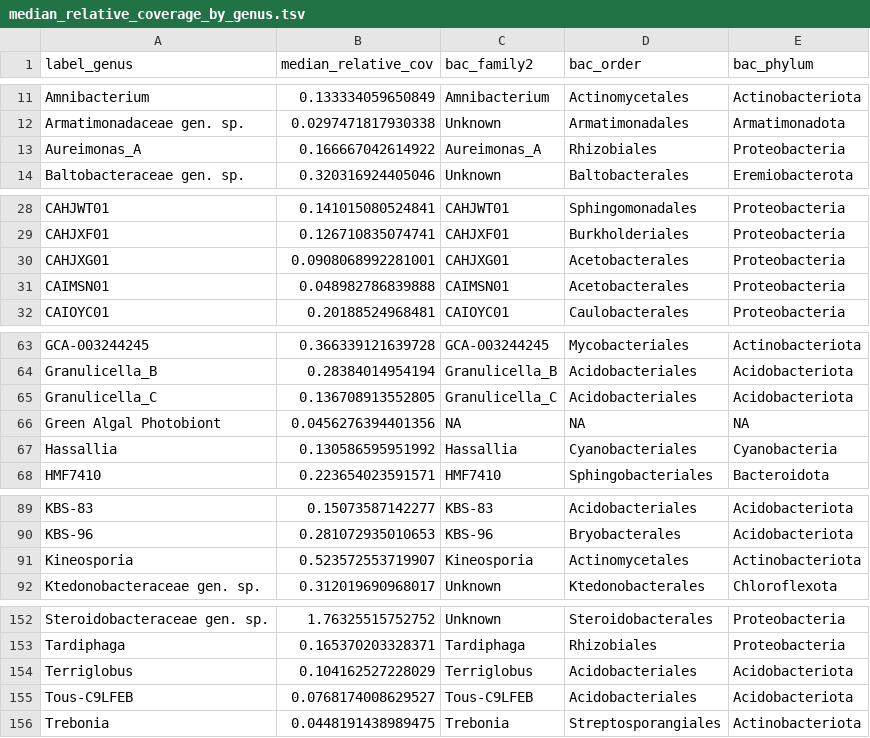
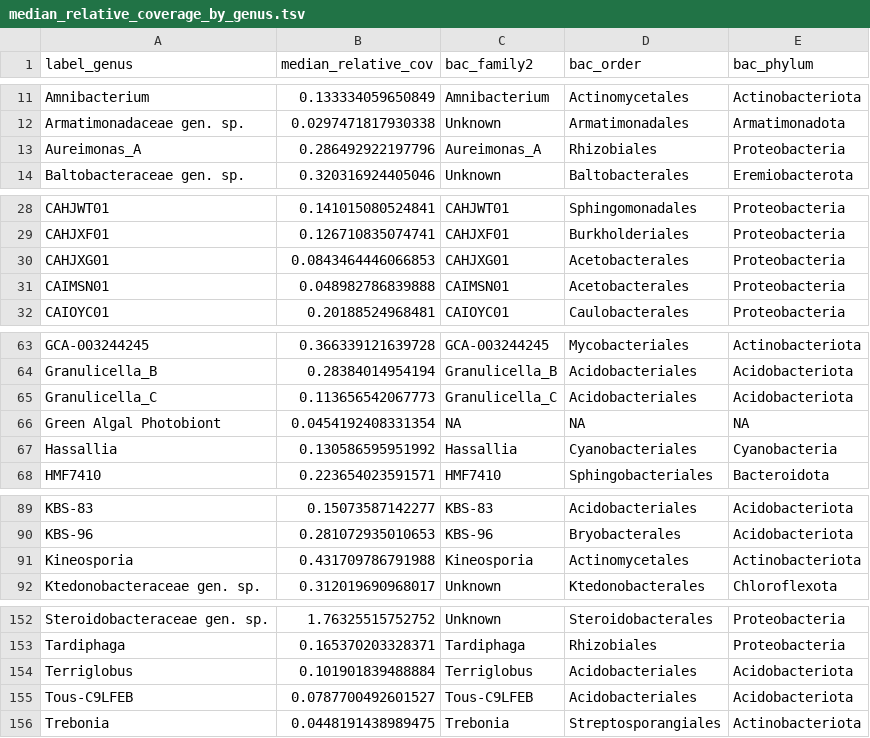
Before and after one commit to Spribille-lab/2024-Microbial-occurrence-in-lichen-metagenomes, a TSV file: results/tables/median_relative_coverage_by_genus.tsv, drawn as a sheet; only a part is shown, gaps mark what is left out.

```diff
--- a/results/tables/median_relative_coverage_by_genus.tsv
+++ b/results/tables/median_relative_coverage_by_genus.tsv
@@ -12,3 +12,3 @@ Amnibacterium	0.133334059650849	Amnibacterium	Actinomycetales	Actinobacteriota
 Armatimonadaceae gen. sp.	0.0297471817930338	Unknown	Armatimonadales	Armatimonadota
-Aureimonas_A	0.166667042614922	Aureimonas_A	Rhizobiales	Proteobacteria
+Aureimonas_A	0.286492922197796	Aureimonas_A	Rhizobiales	Proteobacteria
 Baltobacteraceae gen. sp.	0.320316924405046	Unknown	Baltobacterales	Eremiobacterota
@@ -29,3 +29,3 @@ CAHJWT01	0.141015080524841	CAHJWT01	Sphingomonadales	Proteobacteria
 CAHJXF01	0.126710835074741	CAHJXF01	Burkholderiales	Proteobacteria
-CAHJXG01	0.0908068992281001	CAHJXG01	Acetobacterales	Proteobacteria
+CAHJXG01	0.0843464446066853	CAHJXG01	Acetobacterales	Proteobacteria
 CAIMSN01	0.048982786839888	CAIMSN01	Acetobacterales	Proteobacteria
@@ -64,4 +64,4 @@ GCA-003244245	0.366339121639728	GCA-003244245	Mycobacteriales	Actinobacteriota
 Granulicella_B	0.28384014954194	Granulicella_B	Acidobacteriales	Acidobacteriota
-Granulicella_C	0.136708913552805	Granulicella_C	Acidobacteriales	Acidobacteriota
-Green Algal Photobiont	0.0456276394401356	NA	NA	NA
+Granulicella_C	0.113656542067773	Granulicella_C	Acidobacteriales	Acidobacteriota
+Green Algal Photobiont	0.0454192408331354	NA	NA	NA
 Hassallia	0.130586595951992	Hassallia	Cyanobacteriales	Cyanobacteria
@@ -90,3 +90,3 @@ KBS-83	0.15073587142277	KBS-83	Acidobacteriales	Acidobacteriota
 KBS-96	0.281072935010653	KBS-96	Bryobacterales	Acidobacteriota
-Kineosporia	0.523572553719907	Kineosporia	Actinomycetales	Actinobacteriota
+Kineosporia	0.431709786791988	Kineosporia	Actinomycetales	Actinobacteriota
 Ktedonobacteraceae gen. sp.	0.312019690968017	Unknown	Ktedonobacterales	Chloroflexota
@@ -153,4 +153,4 @@ Steroidobacteraceae gen. sp.	1.76325515752752	Unknown	Steroidobacterales	Proteob
 Tardiphaga	0.165370203328371	Tardiphaga	Rhizobiales	Proteobacteria
-Terriglobus	0.104162527228029	Terriglobus	Acidobacteriales	Acidobacteriota
-Tous-C9LFEB	0.0768174008629527	Tous-C9LFEB	Acidobacteriales	Acidobacteriota
+Terriglobus	0.101901839488884	Terriglobus	Acidobacteriales	Acidobacteriota
+Tous-C9LFEB	0.0787700492601527	Tous-C9LFEB	Acidobacteriales	Acidobacteriota
 Trebonia	0.0448191438989475	Trebonia	Streptosporangiales	Actinobacteriota
```
Also changed, not shown: analysis/05_MAGs/tables/MAG_coverage_high_alga.tsv, analysis/05_MAGs/tables/MAG_coverage_high_bacteria.tsv, 23 other files.
